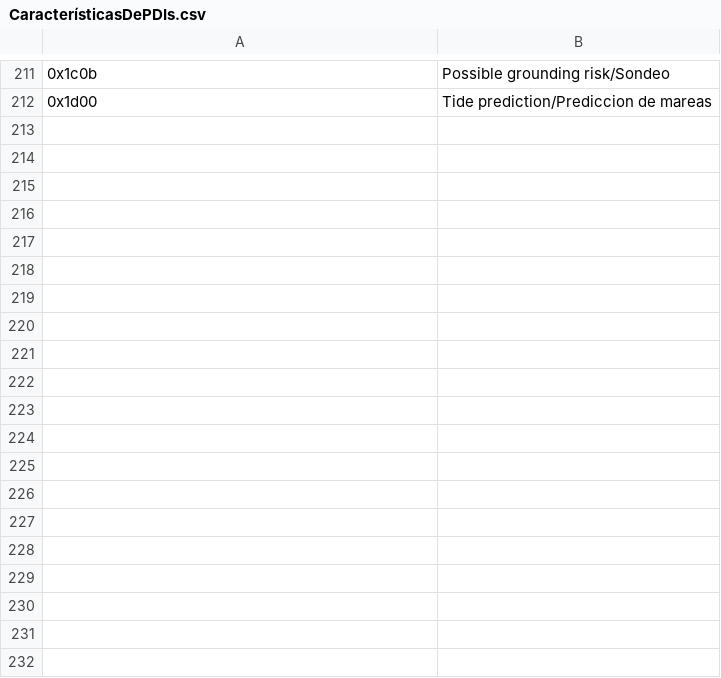
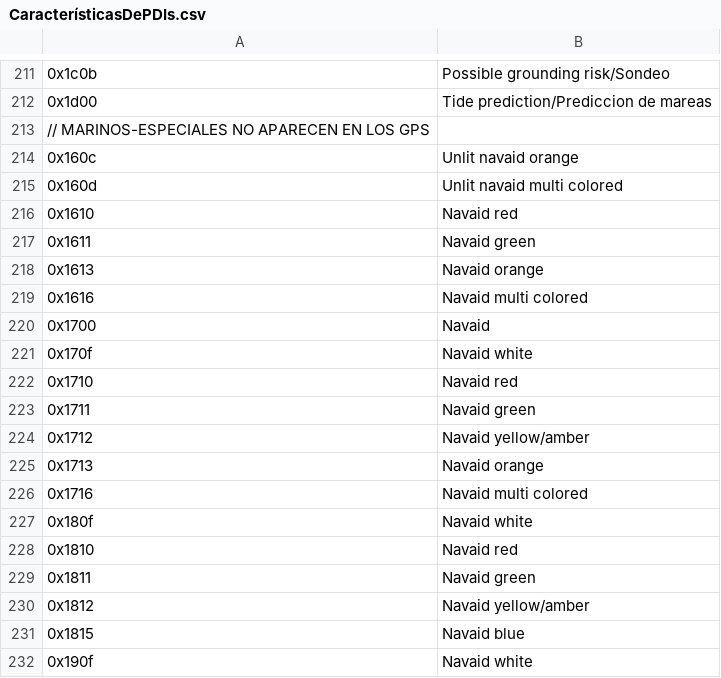
Before and after one commit to PatricioVidal/GpsMapTools, a CSV file: ManejadorDeMapa/ManejadorDeMapa/PDIs/CaracterísticasDePDIs.csv, drawn as a sheet; only a part is shown, gaps mark what is left out; the diff covers the shown part only; the diff names each change by its address in the sheet, - before the commit and + after, or states it on an @@ line.

```diff
--- a/ManejadorDeMapa/ManejadorDeMapa/PDIs/CaracterísticasDePDIs.csv
+++ b/ManejadorDeMapa/ManejadorDeMapa/PDIs/CaracterísticasDePDIs.csv
+row 213: // MARINOS-ESPECIALES NO APARECEN EN LOS GPS
+row 214: 0x160c | Unlit navaid orange
+row 215: 0x160d | Unlit navaid multi colored
+row 216: 0x1610 | Navaid red
+row 217: 0x1611 | Navaid green
+row 218: 0x1613 | Navaid orange
+row 219: 0x1616 | Navaid multi colored
+row 220: 0x1700 | Navaid
+row 221: 0x170f | Navaid white
+row 222: 0x1710 | Navaid red
+row 223: 0x1711 | Navaid green
+row 224: 0x1712 | Navaid yellow/amber
+row 225: 0x1713 | Navaid orange
+row 226: 0x1716 | Navaid multi colored
+row 227: 0x180f | Navaid white
+row 228: 0x1810 | Navaid red
+row 229: 0x1811 | Navaid green
+row 230: 0x1812 | Navaid yellow/amber
+row 231: 0x1815 | Navaid blue
+row 232: 0x190f | Navaid white
```
Also changed, not shown: 12 added rows elsewhere in this file, 8 other files.
